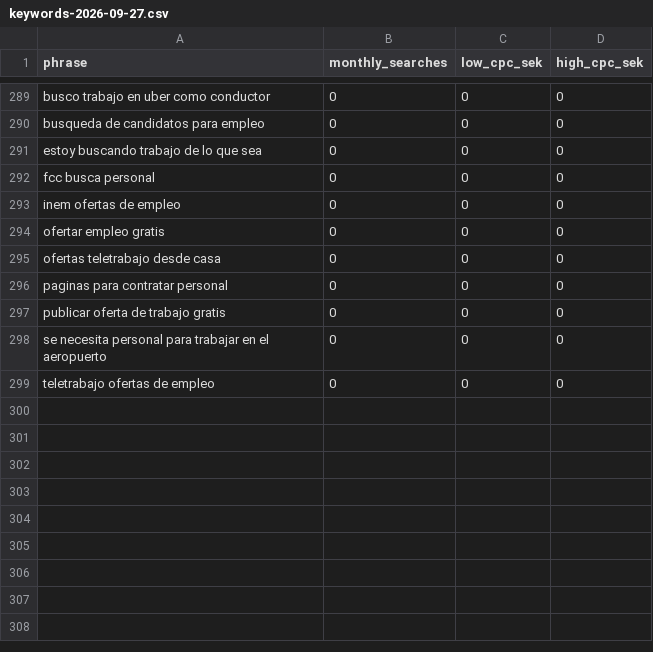
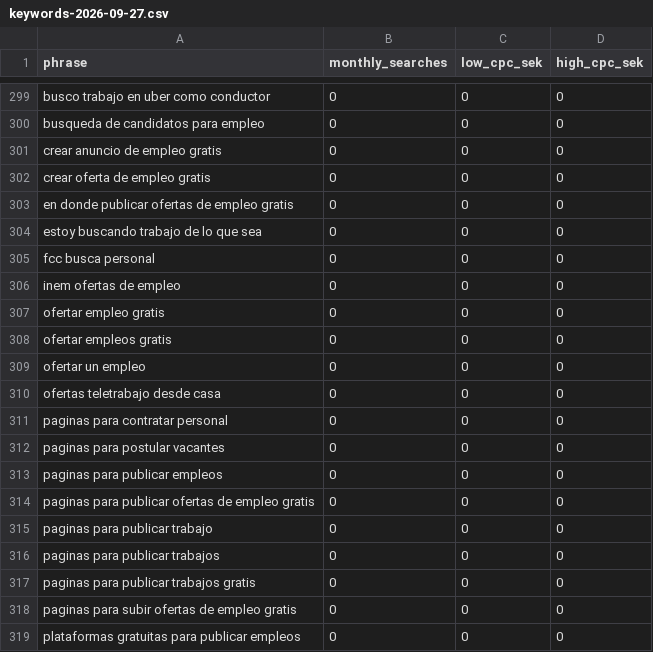
Before and after one commit to antonmarklundcom/trabajo, a CSV file: docs/seo/keywords-2026-09-27.csv, drawn as a sheet; only a part is shown, gaps mark what is left out; the shorter side is filled out with more unchanged rows; the diff covers the shown part only.

```diff
--- a/docs/seo/keywords-2026-09-27.csv
+++ b/docs/seo/keywords-2026-09-27.csv
@@ -290,2 +300,5 @@ busco trabajo en uber como conductor,0,0,0
 busqueda de candidatos para empleo,0,0,0
+crear anuncio de empleo gratis,0,0,0
+crear oferta de empleo gratis,0,0,0
+en donde publicar ofertas de empleo gratis,0,0,0
 estoy buscando trabajo de lo que sea,0,0,0
@@ -294,3 +307,13 @@ inem ofertas de empleo,0,0,0
 ofertar empleo gratis,0,0,0
+ofertar empleos gratis,0,0,0
+ofertar un empleo,0,0,0
 ofertas teletrabajo desde casa,0,0,0
 paginas para contratar personal,0,0,0
+paginas para postular vacantes,0,0,0
+paginas para publicar empleos,0,0,0
+paginas para publicar ofertas de empleo gratis,0,0,0
+paginas para publicar trabajo,0,0,0
+paginas para publicar trabajos,0,0,0
+paginas para publicar trabajos gratis,0,0,0
+paginas para subir ofertas de empleo gratis,0,0,0
+plataformas gratuitas para publicar empleos,0,0,0
```
Also changed, not shown: 26 added rows elsewhere in this file, 11 other files.
